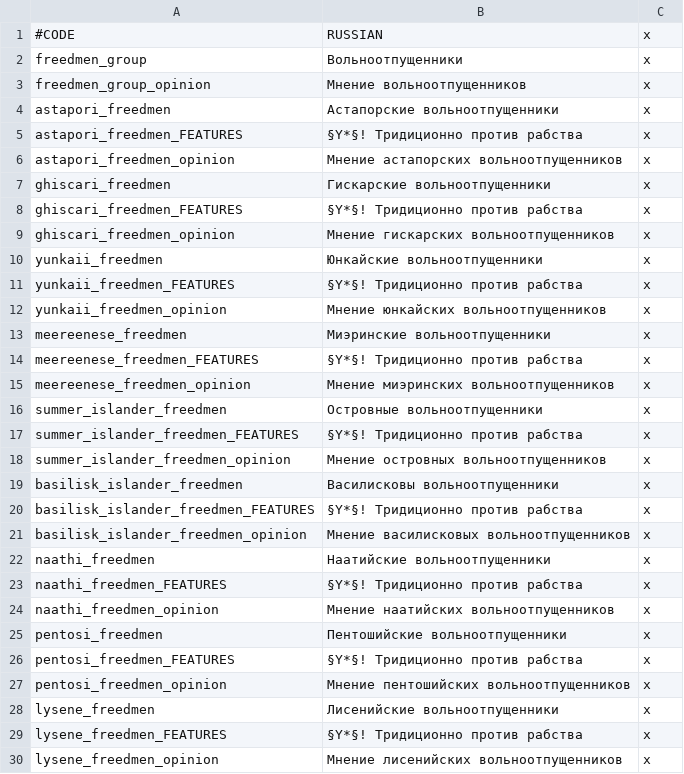
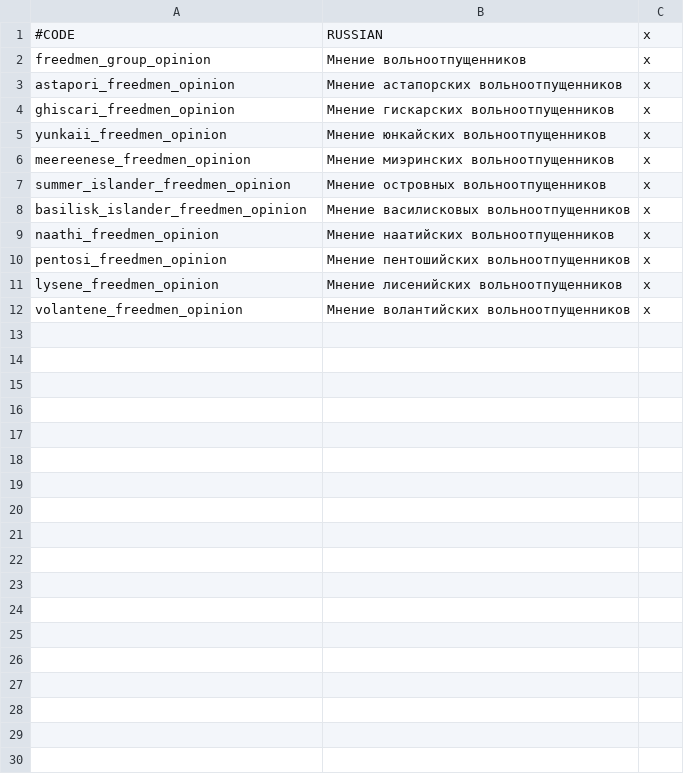
Before and after one commit to Daevinius/CK2AGOTModpack, a CSV file: A Game of Thrones Collection/localisation/SB_cultures.csv, drawn as a sheet; only a part is shown; the shorter side is filled out with more unchanged rows; the diff covers the shown part only.

Commit message:
Изменения на 18.08.26
Рефакторинг кода
Локализация культур перенесена в общие файлы 00_cultures и 00_cultures_animals
Удалены проверки religion_papal_head — эта религиозная особенность недоступна
Оптимизиция событий с малым MTTH (1-14 дней)

```diff
--- a/A Game of Thrones Collection/localisation/SB_cultures.csv
+++ b/A Game of Thrones Collection/localisation/SB_cultures.csv
@@ -1,30 +1,11 @@
 #CODE;RUSSIAN;x
-freedmen_group;Вольноотпущенники;x
 freedmen_group_opinion;Мнение вольноотпущенников;x
-astapori_freedmen;Астапорские вольноотпущенники;x
-astapori_freedmen_FEATURES;§Y*§! Тридиционно против рабства;x
 astapori_freedmen_opinion;Мнение астапорских вольноотпущенников;x
-ghiscari_freedmen;Гискарские вольноотпущенники;x
-ghiscari_freedmen_FEATURES;§Y*§! Тридиционно против рабства;x
 ghiscari_freedmen_opinion;Мнение гискарских вольноотпущенников;x
-yunkaii_freedmen;Юнкайские вольноотпущенники;x
-yunkaii_freedmen_FEATURES;§Y*§! Тридиционно против рабства;x
 yunkaii_freedmen_opinion;Мнение юнкайских вольноотпущенников;x
-meereenese_freedmen;Миэринские вольноотпущенники;x
-meereenese_freedmen_FEATURES;§Y*§! Тридиционно против рабства;x
 meereenese_freedmen_opinion;Мнение миэринских вольноотпущенников;x
-summer_islander_freedmen;Островные вольноотпущенники;x
-summer_islander_freedmen_FEATURES;§Y*§! Тридиционно против рабства;x
 summer_islander_freedmen_opinion;Мнение островных вольноотпущенников;x
-basilisk_islander_freedmen;Василисковы вольноотпущенники;x
-basilisk_islander_freedmen_FEATURES;§Y*§! Тридиционно против рабства;x
 basilisk_islander_freedmen_opinion;Мнение василисковых вольноотпущенников;x
-naathi_freedmen;Наатийские вольноотпущенники;x
-naathi_freedmen_FEATURES;§Y*§! Тридиционно против рабства;x
 naathi_freedmen_opinion;Мнение наатийских вольноотпущенников;x
-pentosi_freedmen;Пентошийские вольноотпущенники;x
-pentosi_freedmen_FEATURES;§Y*§! Тридиционно против рабства;x
 pentosi_freedmen_opinion;Мнение пентошийских вольноотпущенников;x
-lysene_freedmen;Лисенийские вольноотпущенники;x
-lysene_freedmen_FEATURES;§Y*§! Тридиционно против рабства;x
 lysene_freedmen_opinion;Мнение лисенийских вольноотпущенников;x
```
Also changed, not shown: 2 removed rows elsewhere in this file, A Game of Thrones Collection/localisation/00_dragons.csv, A Game of Thrones Collection/localisation/00_hfh_flavour.csv, 57 other files.
